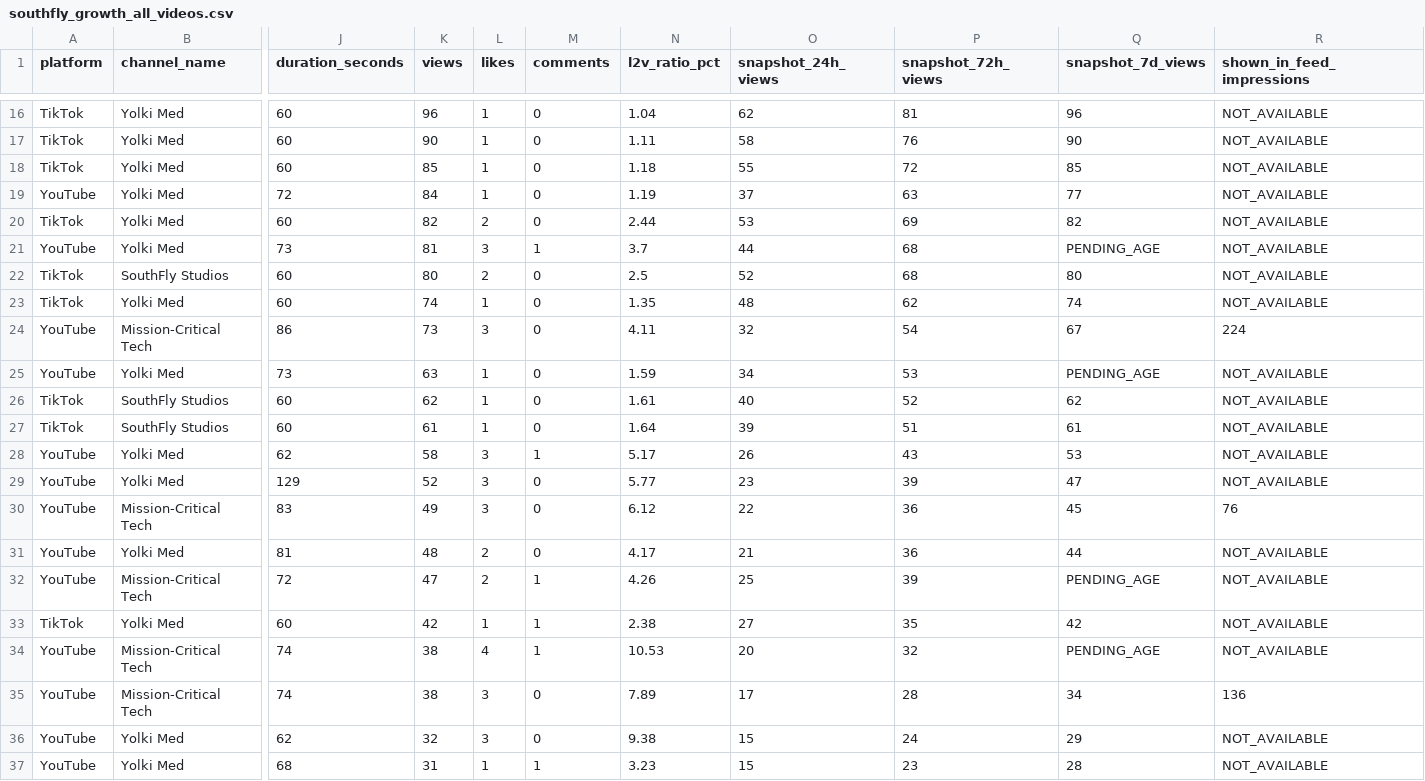
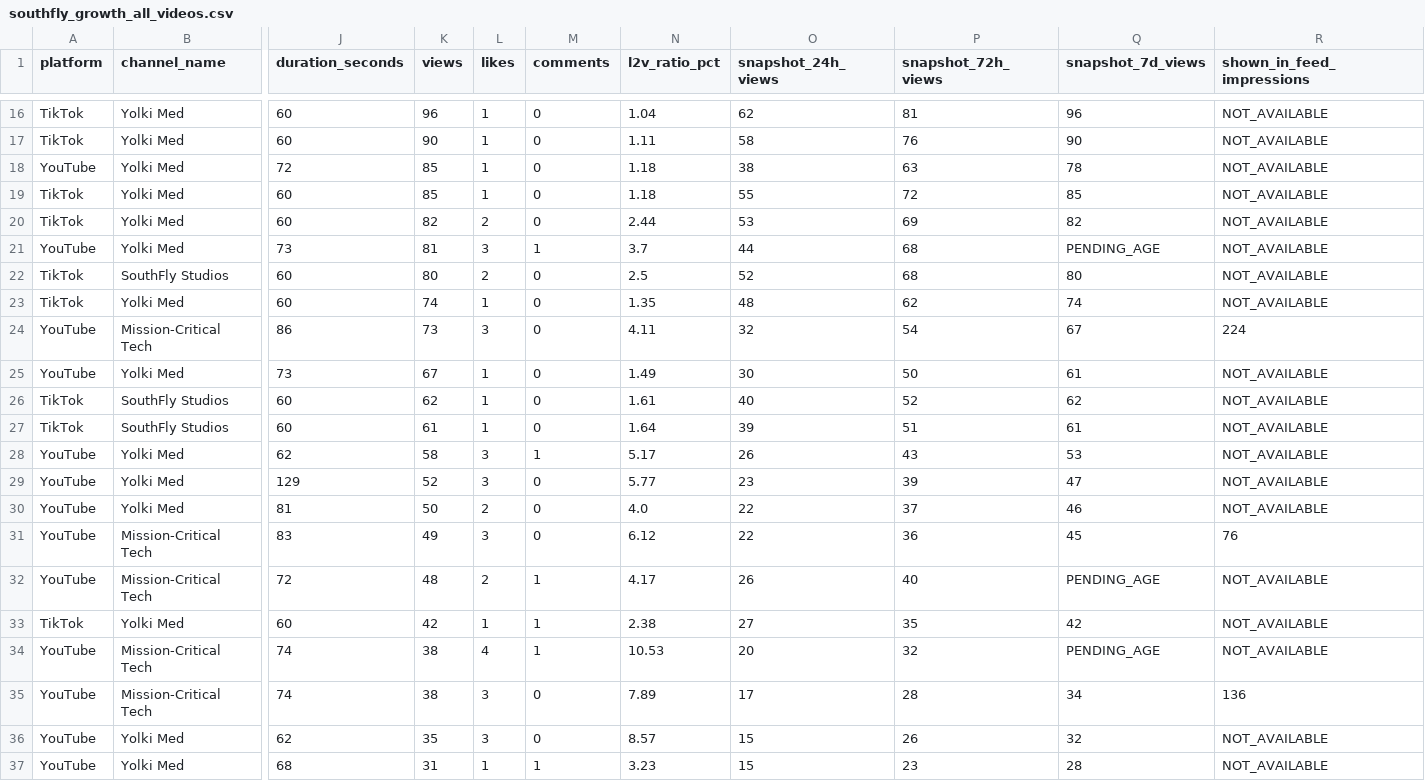
Before and after one commit to yja16520/southfly-dashboard, a CSV file: southfly_growth_all_videos.csv, drawn as a sheet; only a part is shown, gaps mark what is left out; removed rows and columns are numbered as before the commit, all else as after; rows hold the shown columns only; the diff names each change by its address in the sheet, - before the commit and + after, or states it on an @@ line.

Commit message:
analytics: add lean latest_metrics.json static endpoint and retention ingestion (6,701 views, 48 videos)

```diff
--- a/southfly_growth_all_videos.csv
+++ b/southfly_growth_all_videos.csv
+row 18: YouTube | Yolki Med | 72 | 85 | 1 | 0 | 1.18 | 38 | 63 | 78 | NOT_AVAILABLE
-row 19: YouTube | Yolki Med | 72 | 84 | 1 | 0 | 1.19 | 37 | 63 | 77 | NOT_AVAILABLE
-K25 (views): 63
+K25 (views): 67
-N25 (l2v_ratio_pct): 1.59
+N25 (l2v_ratio_pct): 1.49
-O25 (snapshot_24h_views): 34
+O25 (snapshot_24h_views): 30
-P25 (snapshot_72h_views): 53
+P25 (snapshot_72h_views): 50
-Q25 (snapshot_7d_views): PENDING_AGE
+Q25 (snapshot_7d_views): 61
+row 30: YouTube | Yolki Med | 81 | 50 | 2 | 0 | 4.0 | 22 | 37 | 46 | NOT_AVAILABLE
-row 31: YouTube | Yolki Med | 81 | 48 | 2 | 0 | 4.17 | 21 | 36 | 44 | NOT_AVAILABLE
-K32 (views): 47
+K32 (views): 48
-N32 (l2v_ratio_pct): 4.26
+N32 (l2v_ratio_pct): 4.17
-O32 (snapshot_24h_views): 25
+O32 (snapshot_24h_views): 26
-P32 (snapshot_72h_views): 39
+P32 (snapshot_72h_views): 40
-K36 (views): 32
+K36 (views): 35
-N36 (l2v_ratio_pct): 9.38
+N36 (l2v_ratio_pct): 8.57
-P36 (snapshot_72h_views): 24
+P36 (snapshot_72h_views): 26
-Q36 (snapshot_7d_views): 29
+Q36 (snapshot_7d_views): 32
```
Also changed, not shown: 3 other files.
